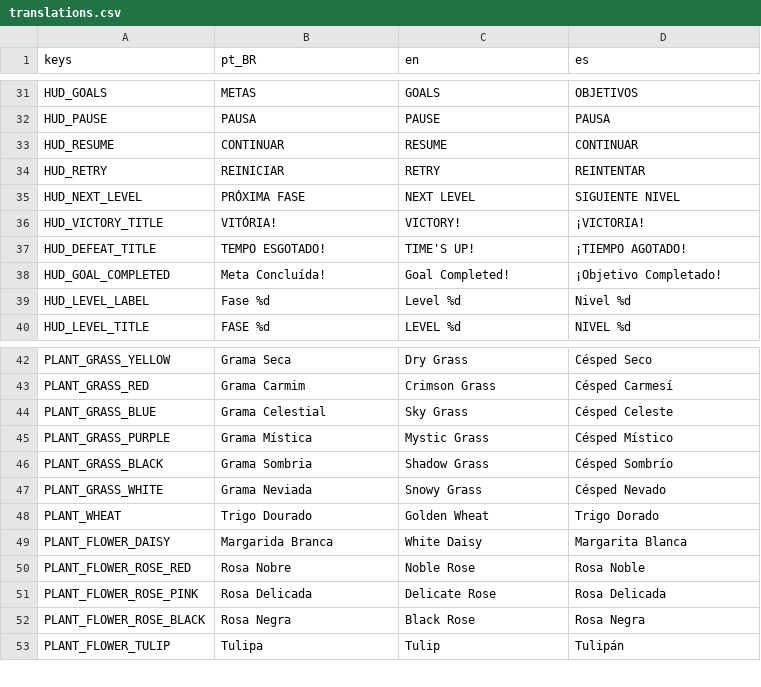
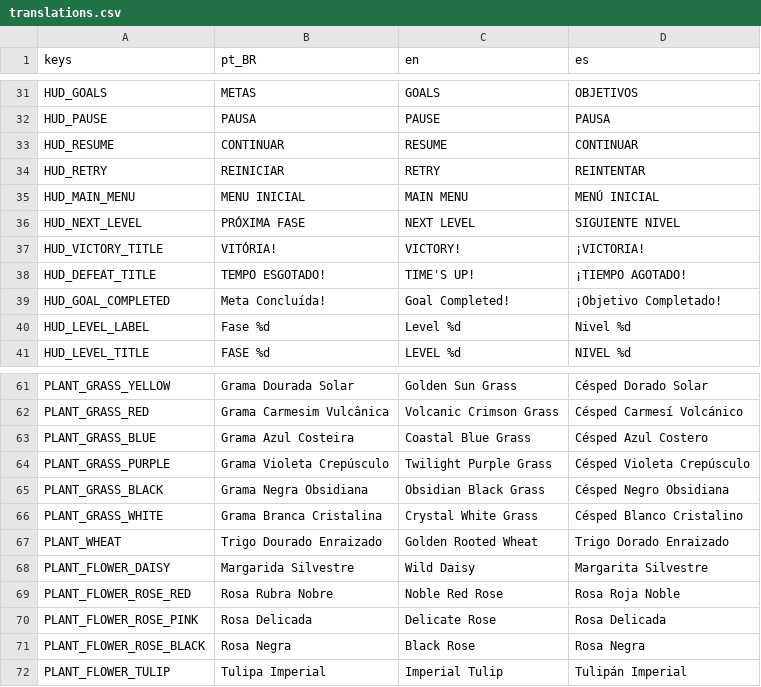
Before and after one commit to rogerbif/grass-cut-bot, a CSV file: data/translations/translations.csv, drawn as a sheet; only a part is shown, gaps mark what is left out; addresses are those after the commit; the diff covers the shown part only; the diff names each change by its address in the sheet, - before the commit and + after, or states it on an @@ line.

```diff
--- a/data/translations/translations.csv
+++ b/data/translations/translations.csv
+row 35: HUD_MAIN_MENU | MENU INICIAL | MAIN MENU | MENÚ INICIAL
-B61 (pt_BR): Grama Seca
+B61 (pt_BR): Grama Dourada Solar
-C61 (en): Dry Grass
+C61 (en): Golden Sun Grass
-D61 (es): Césped Seco
+D61 (es): Césped Dorado Solar
-B62 (pt_BR): Grama Carmim
+B62 (pt_BR): Grama Carmesim Vulcânica
-C62 (en): Crimson Grass
+C62 (en): Volcanic Crimson Grass
-D62 (es): Césped Carmesí
+D62 (es): Césped Carmesí Volcánico
-B63 (pt_BR): Grama Celestial
+B63 (pt_BR): Grama Azul Costeira
-C63 (en): Sky Grass
+C63 (en): Coastal Blue Grass
-D63 (es): Césped Celeste
+D63 (es): Césped Azul Costero
-B64 (pt_BR): Grama Mística
+B64 (pt_BR): Grama Violeta Crepúsculo
-C64 (en): Mystic Grass
+C64 (en): Twilight Purple Grass
-D64 (es): Césped Místico
+D64 (es): Césped Violeta Crepúsculo
-B65 (pt_BR): Grama Sombria
+B65 (pt_BR): Grama Negra Obsidiana
-C65 (en): Shadow Grass
+C65 (en): Obsidian Black Grass
-D65 (es): Césped Sombrío
+D65 (es): Césped Negro Obsidiana
-B66 (pt_BR): Grama Neviada
+B66 (pt_BR): Grama Branca Cristalina
-C66 (en): Snowy Grass
+C66 (en): Crystal White Grass
-D66 (es): Césped Nevado
+D66 (es): Césped Blanco Cristalino
-B67 (pt_BR): Trigo Dourado
+B67 (pt_BR): Trigo Dourado Enraizado
-C67 (en): Golden Wheat
+C67 (en): Golden Rooted Wheat
-D67 (es): Trigo Dorado
+D67 (es): Trigo Dorado Enraizado
-B68 (pt_BR): Margarida Branca
+B68 (pt_BR): Margarida Silvestre
-C68 (en): White Daisy
+C68 (en): Wild Daisy
-D68 (es): Margarita Blanca
+D68 (es): Margarita Silvestre
-B69 (pt_BR): Rosa Nobre
+B69 (pt_BR): Rosa Rubra Nobre
-C69 (en): Noble Rose
+C69 (en): Noble Red Rose
-D69 (es): Rosa Noble
+D69 (es): Rosa Roja Noble
-B72 (pt_BR): Tulipa
+B72 (pt_BR): Tulipa Imperial
-C72 (en): Tulip
+C72 (en): Imperial Tulip
-D72 (es): Tulipán
+D72 (es): Tulipán Imperial
```
Also changed, not shown: 18 added rows and 9 edited cells elsewhere in this file, 25 other files.
